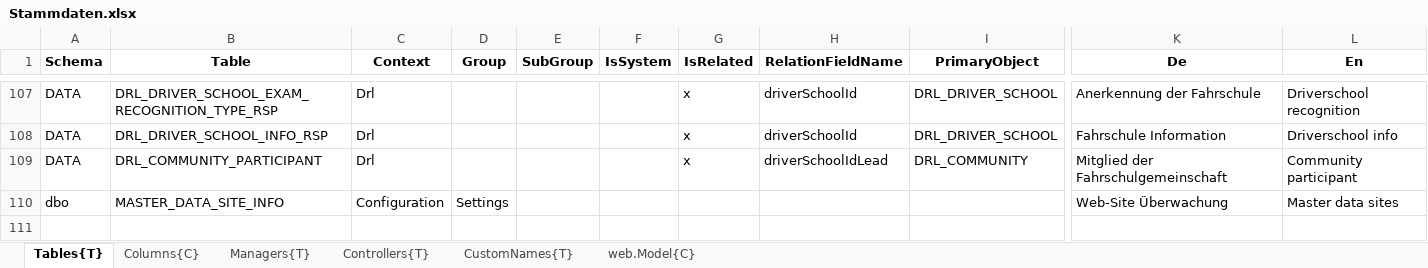
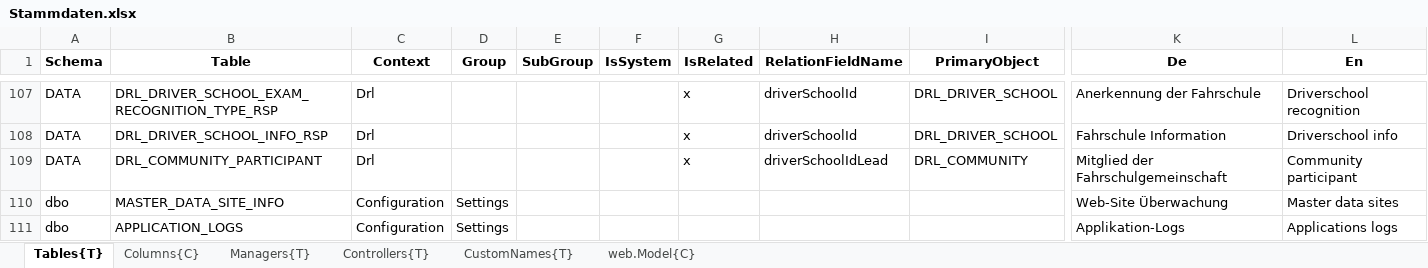
Before and after one commit to HedinRakot/MasterDataModule, an Excel workbook: MasterDataModule/Generation/MasterDataModule.Generation/Declarations/Stammdaten.xlsx, sheet Tables{T}, drawn as a sheet; only a part is shown, gaps mark what is left out; values as stored, in another font and other column widths than the file's, no borders; rows hold the shown columns only; the diff names each change by its address in the sheet, - before the commit and + after, or states it on an @@ line.

Commit message:
Added APPLICATION_LOGS table.

```diff
--- a/MasterDataModule/Generation/MasterDataModule.Generation/Declarations/Stammdaten.xlsx (sheet Tables{T})
+++ b/MasterDataModule/Generation/MasterDataModule.Generation/Declarations/Stammdaten.xlsx (sheet Tables{T})
+row 111: dbo | APPLICATION_LOGS | Configuration | Settings |  |  |  |  |  | Applikation-Logs | Applications logs
```
Also changed, not shown: sheet Columns{C}, 8 other files.
